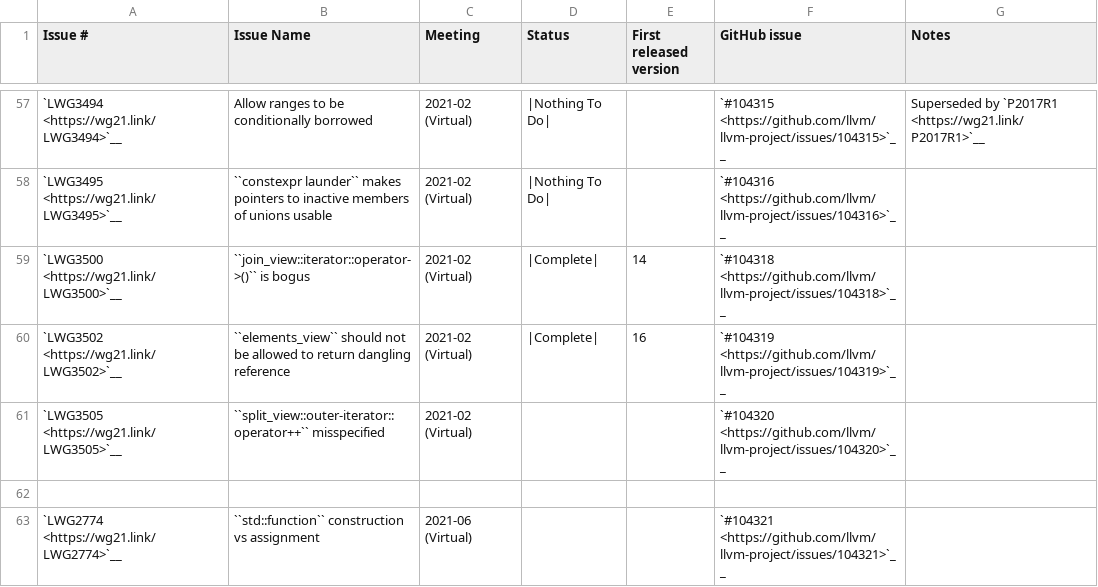
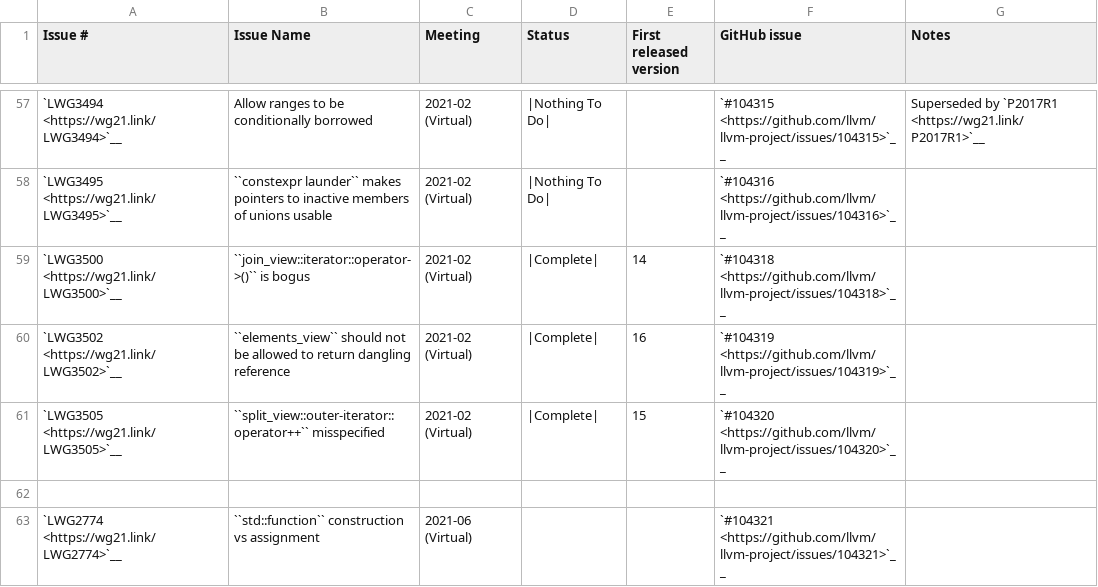
Before and after one commit to markrvmurray/llvm-mc6809, a CSV file: libcxx/docs/Status/Cxx23Issues.csv, drawn as a sheet; only a part is shown, gaps mark what is left out.

```diff
--- a/libcxx/docs/Status/Cxx23Issues.csv
+++ b/libcxx/docs/Status/Cxx23Issues.csv
@@ -60,3 +60,3 @@
 "`LWG3502 <https://wg21.link/LWG3502>`__","``elements_view`` should not be allowed to return dangling reference","2021-02 (Virtual)","|Complete|","16","`#104319 <https://github.com/llvm/llvm-project/issues/104319>`__",""
-"`LWG3505 <https://wg21.link/LWG3505>`__","``split_view::outer-iterator::operator++`` misspecified","2021-02 (Virtual)","","","`#104320 <https://github.com/llvm/llvm-project/issues/104320>`__",""
+"`LWG3505 <https://wg21.link/LWG3505>`__","``split_view::outer-iterator::operator++`` misspecified","2021-02 (Virtual)","|Complete|","15","`#104320 <https://github.com/llvm/llvm-project/issues/104320>`__",""
 "","","","","","",""
```
Also changed, not shown: 1 other file.
